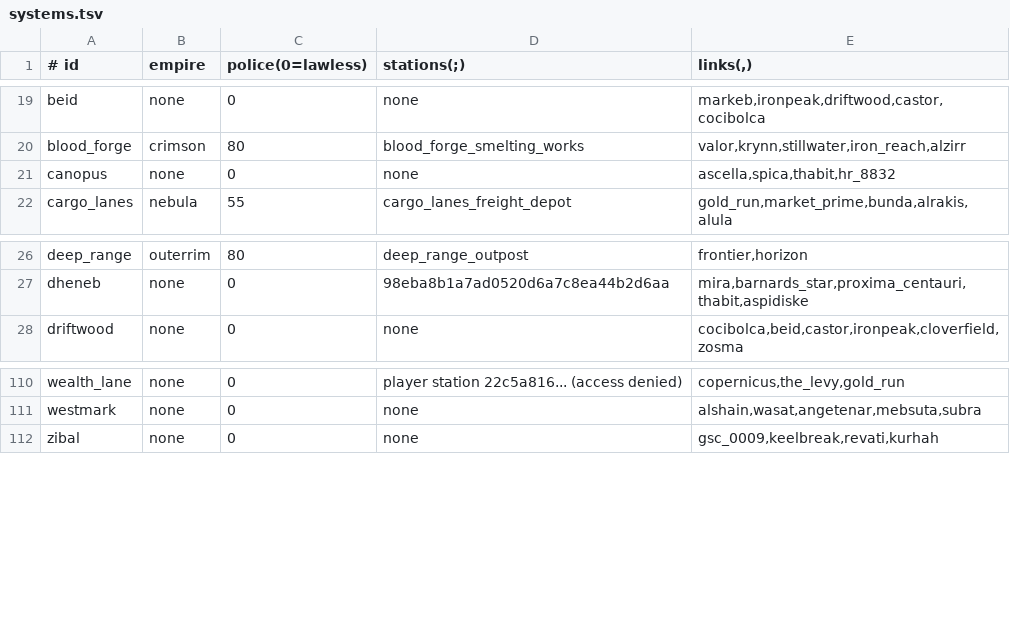
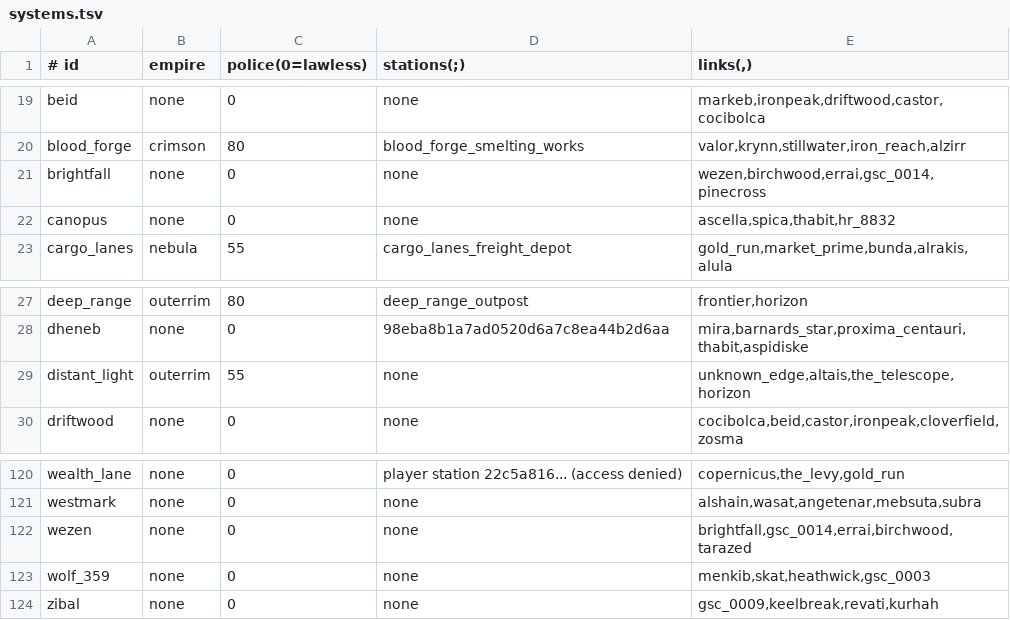
Before and after one commit to mufon609/spaceAGENT, a TSV file: data/systems.tsv, drawn as a sheet; only a part is shown, gaps mark what is left out; the diff covers the shown part only.

```diff
--- a/data/systems.tsv
+++ b/data/systems.tsv
@@ -20,2 +20,3 @@ beid	none	0	none	markeb,ironpeak,driftwood,castor,cocibolca
 blood_forge	crimson	80	blood_forge_smelting_works	valor,krynn,stillwater,iron_reach,alzirr
+brightfall	none	0	none	wezen,birchwood,errai,gsc_0014,pinecross
 canopus	none	0	none	ascella,spica,thabit,hr_8832
@@ -27,2 +28,3 @@ deep_range	outerrim	80	deep_range_outpost	frontier,horizon
 dheneb	none	0	98eba8b1a7ad0520d6a7c8ea44b2d6aa	mira,barnards_star,proxima_centauri,thabit,aspidiske
+distant_light	outerrim	55	none	unknown_edge,altais,the_telescope,horizon
 driftwood	none	0	none	cocibolca,beid,castor,ironpeak,cloverfield,zosma
@@ -111,2 +121,4 @@ wealth_lane	none	0	player station 22c5a816... (access denied)	copernicus,the_lev
 westmark	none	0	none	alshain,wasat,angetenar,mebsuta,subra
+wezen	none	0	none	brightfall,gsc_0014,errai,birchwood,tarazed
+wolf_359	none	0	none	menkib,skat,heathwick,gsc_0003
 zibal	none	0	none	gsc_0009,keelbreak,revati,kurhah
```
Also changed, not shown: 8 added rows elsewhere in this file, data/belts.tsv, 25 other files.
